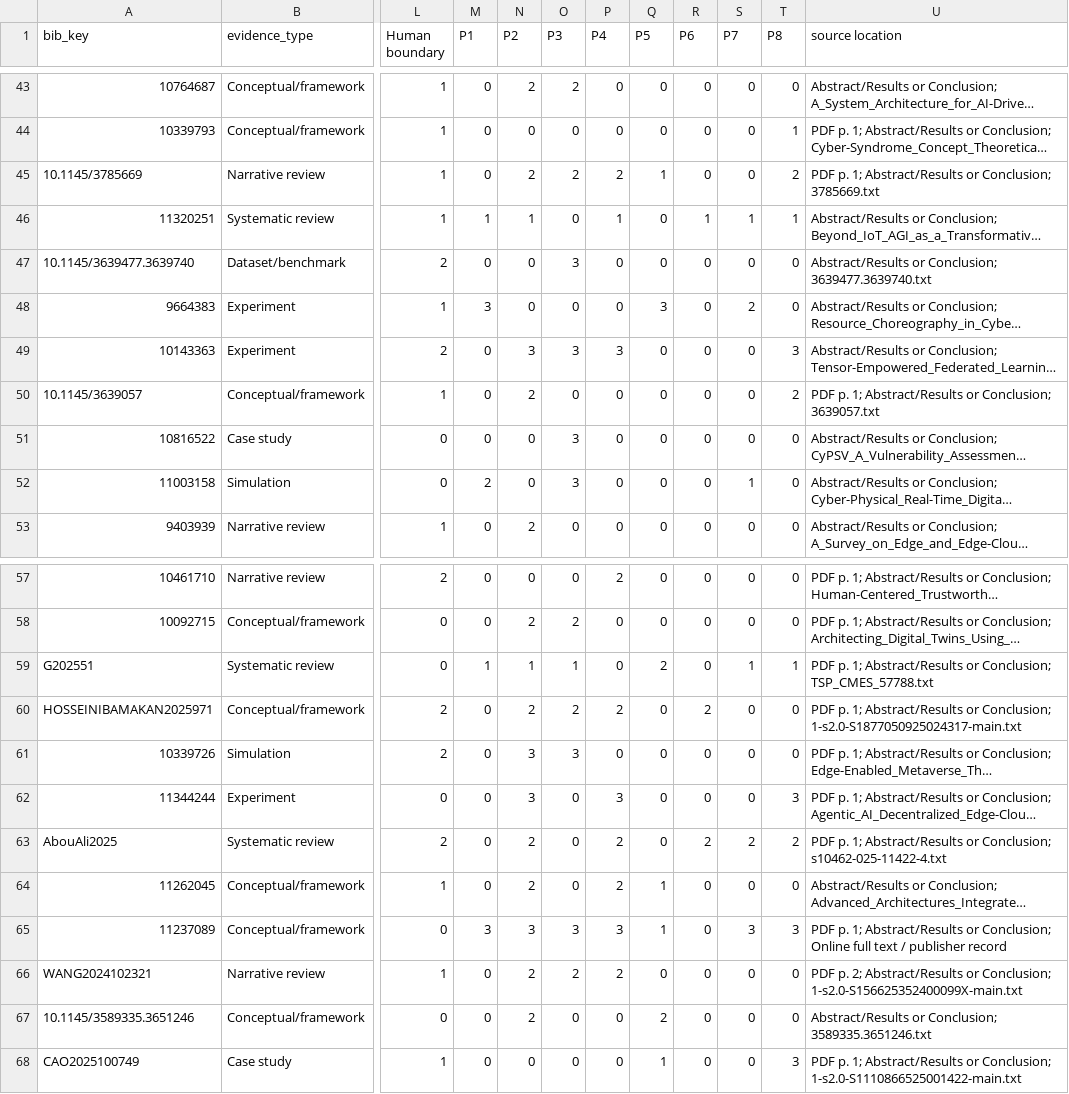
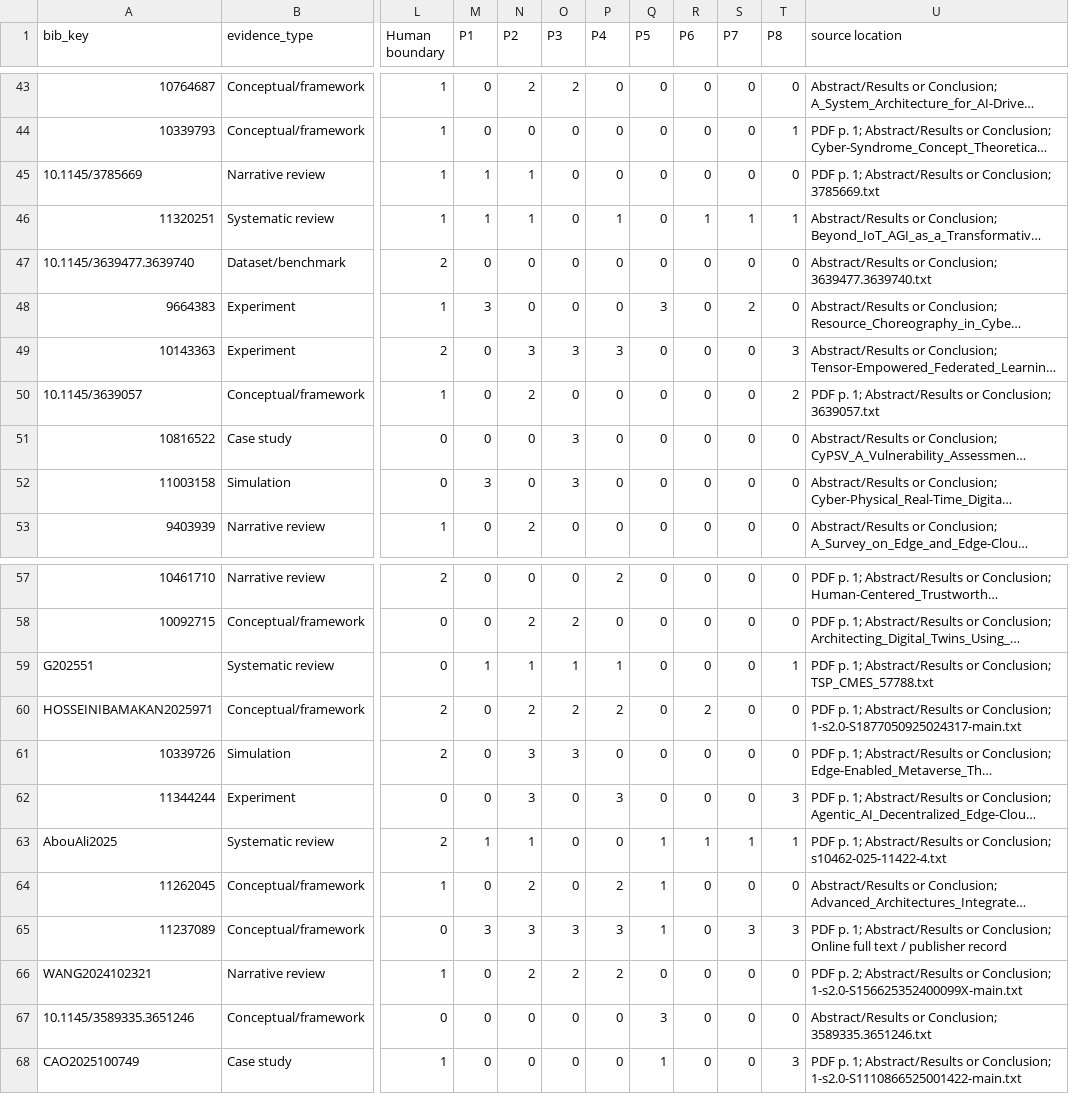
Before and after one commit to tharcissustb/trustworthy-orchestration-review, a CSV file: data/evidence_map.csv, drawn as a sheet; only a part is shown, gaps mark what is left out; long unchanged cells end in …; the diff covers the shown part only; the diff names each change by its address in the sheet, - before the commit and + after, or states it on an @@ line.

```diff
--- a/data/evidence_map.csv
+++ b/data/evidence_map.csv
-M45 (P1): 0
+M45 (P1): 1
-N45 (P2): 2
+N45 (P2): 1
-O45 (P3): 2
+O45 (P3): 0
-P45 (P4): 2
+P45 (P4): 0
-Q45 (P5): 1
+Q45 (P5): 0
-T45 (P8): 2
+T45 (P8): 0
-O47 (P3): 3
+O47 (P3): 0
-M52 (P1): 2
+M52 (P1): 3
-S52 (P7): 1
+S52 (P7): 0
-P59 (P4): 0
+P59 (P4): 1
-Q59 (P5): 2
+Q59 (P5): 0
-S59 (P7): 1
+S59 (P7): 0
-M63 (P1): 0
+M63 (P1): 1
-N63 (P2): 2
+N63 (P2): 1
-P63 (P4): 2
+P63 (P4): 0
-Q63 (P5): 0
+Q63 (P5): 1
-R63 (P6): 2
+R63 (P6): 1
-S63 (P7): 2
+S63 (P7): 1
-T63 (P8): 2
+T63 (P8): 1
-N67 (P2): 2
+N67 (P2): 0
-Q67 (P5): 2
+Q67 (P5): 3
```
Also changed, not shown: 30 edited cells elsewhere in this file, data/full_text_screening.csv, data/title_abstract_screening.csv, 12 other files.
